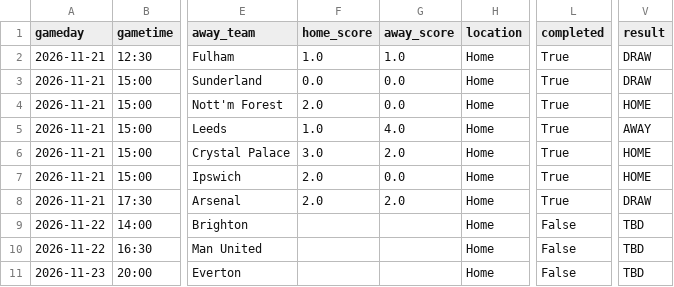
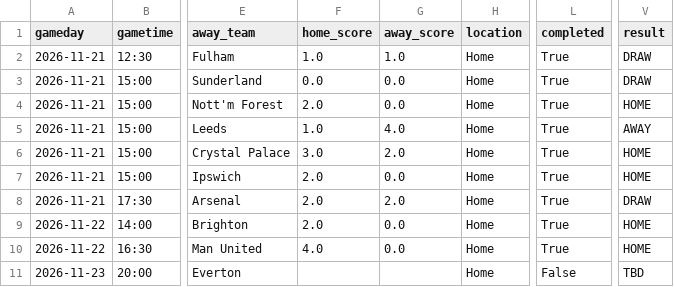
Before and after one commit to schwill2018/premiere-league-elo, a CSV file: weekly_projections.csv, drawn as a sheet; only a part is shown, gaps mark what is left out; the diff names each change by its address in the sheet, - before the commit and + after, or states it on an @@ line.

```diff
--- a/weekly_projections.csv
+++ b/weekly_projections.csv
-F9 (home_score): (empty)
+F9 (home_score): 2.0
-G9:G10 (away_score): (empty)
+G9:G10 (away_score): 0.0
-L9:L10 (completed): False
+L9:L10 (completed): True
-V9:V10 (result): TBD
+V9:V10 (result): HOME
-F10 (home_score): (empty)
+F10 (home_score): 4.0
```
Also changed, not shown: current_elo_rankings.csv, daily_projections.csv, 6 other files.
